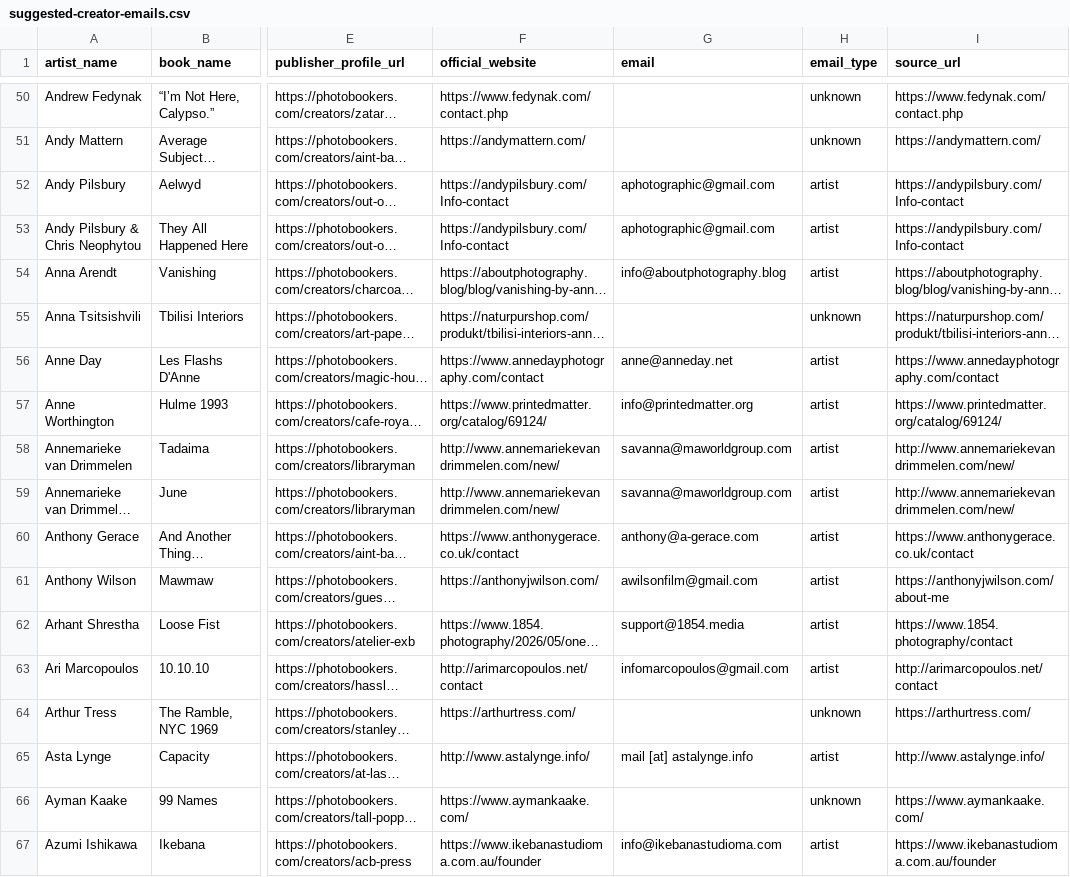
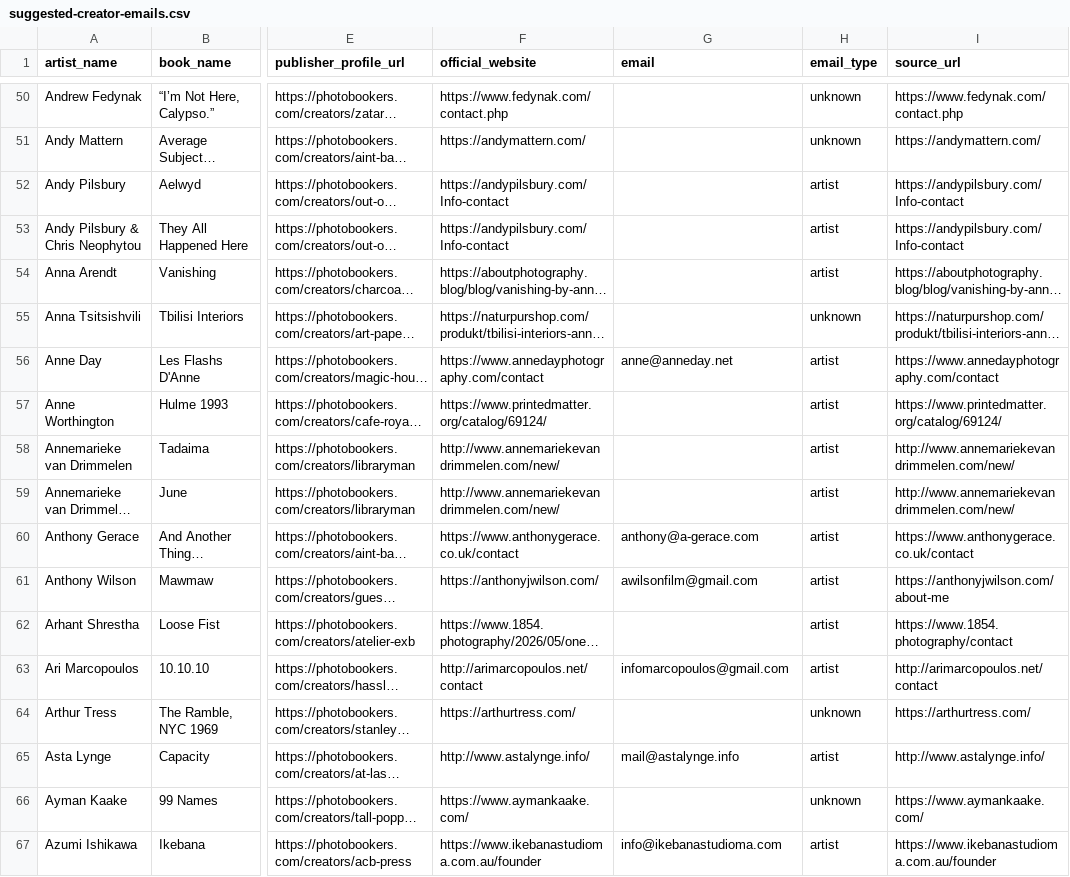
Before and after one commit to eannafreeney/photobookers, a CSV file: tmp/suggested-creator-emails.csv, drawn as a sheet; only a part is shown, gaps mark what is left out; long unchanged cells end in …; the diff covers the shown part only; the diff names each change by its address in the sheet, - before the commit and + after, or states it on an @@ line.

```diff
--- a/tmp/suggested-creator-emails.csv
+++ b/tmp/suggested-creator-emails.csv
-G52:G53 (email): aphotographic@gmail.com
+G52:G53 (email): (empty)
-G54 (email): info@aboutphotography.blog
+G54 (email): (empty)
-G57 (email): info@printedmatter.org
+G57 (email): (empty)
-G58:G59 (email): savanna@maworldgroup.com
+G58:G59 (email): (empty)
-G62 (email): support@1854.media
+G62 (email): (empty)
-G65 (email): mail [at] astalynge.info
+G65 (email): mail@astalynge.info
```
Also changed, not shown: 113 edited cells elsewhere in this file, 9 other files.
